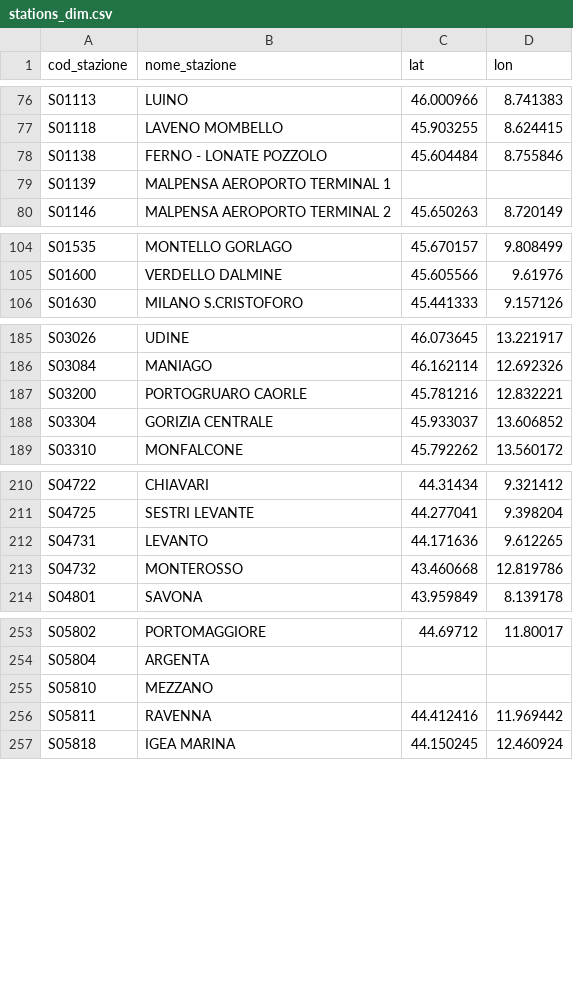
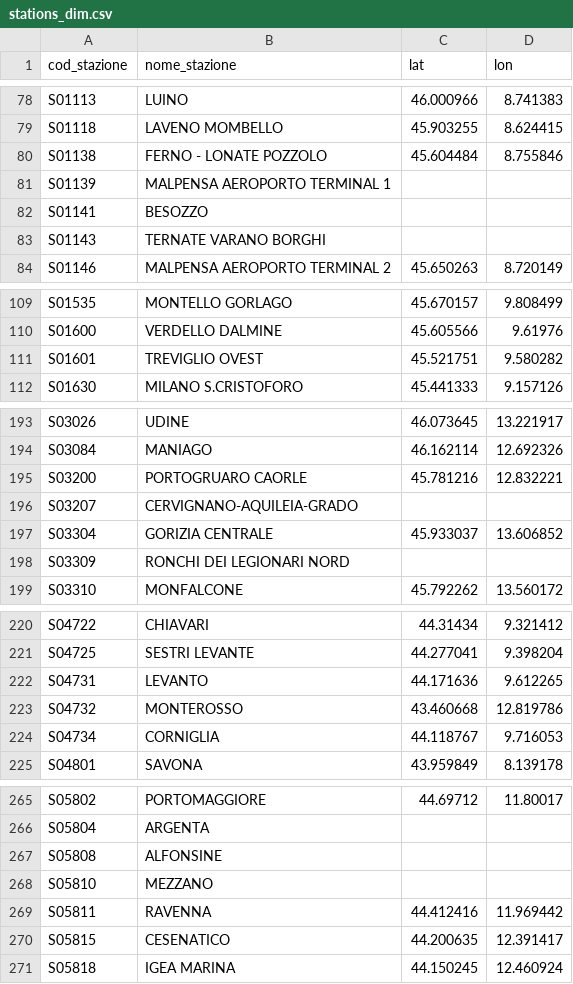
Before and after one commit to DrElegantia/trainstats-dashboard, a CSV file: data/gold/stations_dim.csv, drawn as a sheet; only a part is shown, gaps mark what is left out; the diff covers the shown part only.

```diff
--- a/data/gold/stations_dim.csv
+++ b/data/gold/stations_dim.csv
@@ -79,2 +81,4 @@ S01138,FERNO - LONATE POZZOLO,45.604484,8.755846
 S01139,MALPENSA AEROPORTO TERMINAL 1,,
+S01141,BESOZZO,,
+S01143,TERNATE VARANO BORGHI,,
 S01146,MALPENSA AEROPORTO TERMINAL 2,45.650263,8.720149
@@ -105,2 +110,3 @@ S01535,MONTELLO GORLAGO,45.670157,9.808499
 S01600,VERDELLO DALMINE,45.605566,9.61976
+S01601,TREVIGLIO OVEST,45.521751,9.580282
 S01630,MILANO S.CRISTOFORO,45.441333,9.157126
@@ -187,3 +195,5 @@ S03084,MANIAGO,46.162114,12.692326
 S03200,PORTOGRUARO CAORLE,45.781216,12.832221
+S03207,CERVIGNANO-AQUILEIA-GRADO,,
 S03304,GORIZIA CENTRALE,45.933037,13.606852
+S03309,RONCHI DEI LEGIONARI NORD,,
 S03310,MONFALCONE,45.792262,13.560172
@@ -213,2 +223,3 @@ S04731,LEVANTO,44.171636,9.612265
 S04732,MONTEROSSO,43.460668,12.819786
+S04734,CORNIGLIA,44.118767,9.716053
 S04801,SAVONA,43.959849,8.139178
@@ -254,4 +266,6 @@ S05802,PORTOMAGGIORE,44.69712,11.80017
 S05804,ARGENTA,,
+S05808,ALFONSINE,,
 S05810,MEZZANO,,
 S05811,RAVENNA,44.412416,11.969442
+S05815,CESENATICO,44.200635,12.391417
 S05818,IGEA MARINA,44.150245,12.460924
```
Also changed, not shown: 12 added rows and 3 moved rows elsewhere in this file, data/gold/hist_dettaglio_categoria.csv, data/gold/hist_mese_categoria.csv, 11 other files.
